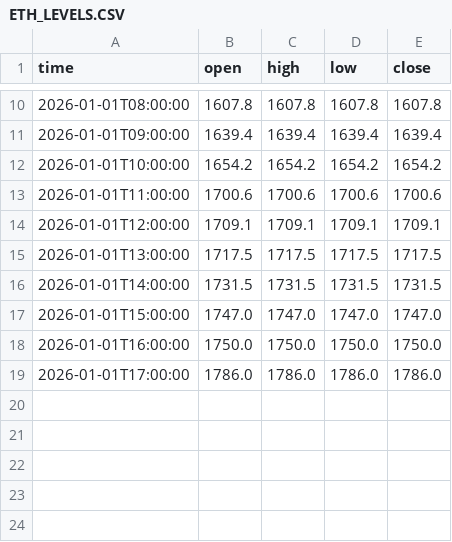
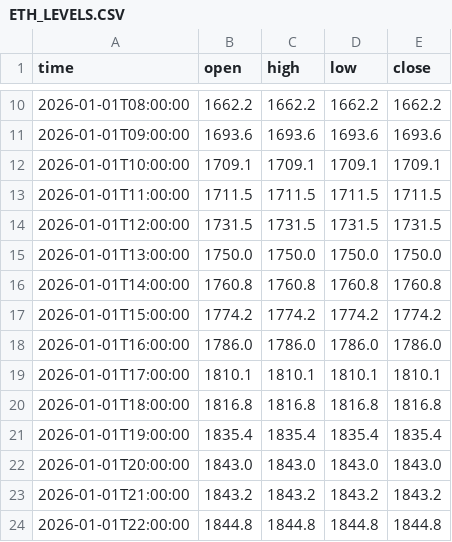
Before and after one commit to jfuentes78-gif/seed_jfuentes78-gif_liquidations, a CSV file: data/ETH_LEVELS.CSV, drawn as a sheet; only a part is shown, gaps mark what is left out; the diff covers the shown part only.

Commit message:
Update ETH levels — 2026-11-21T06:44:25

```diff
--- a/data/ETH_LEVELS.CSV
+++ b/data/ETH_LEVELS.CSV
@@ -10,10 +10,15 @@ time,open,high,low,close
-2026-01-01T08:00:00,1607.8,1607.8,1607.8,1607.8
-2026-01-01T09:00:00,1639.4,1639.4,1639.4,1639.4
-2026-01-01T10:00:00,1654.2,1654.2,1654.2,1654.2
-2026-01-01T11:00:00,1700.6,1700.6,1700.6,1700.6
-2026-01-01T12:00:00,1709.1,1709.1,1709.1,1709.1
-2026-01-01T13:00:00,1717.5,1717.5,1717.5,1717.5
-2026-01-01T14:00:00,1731.5,1731.5,1731.5,1731.5
-2026-01-01T15:00:00,1747.0,1747.0,1747.0,1747.0
-2026-01-01T16:00:00,1750.0,1750.0,1750.0,1750.0
-2026-01-01T17:00:00,1786.0,1786.0,1786.0,1786.0
+2026-01-01T08:00:00,1662.2,1662.2,1662.2,1662.2
+2026-01-01T09:00:00,1693.6,1693.6,1693.6,1693.6
+2026-01-01T10:00:00,1709.1,1709.1,1709.1,1709.1
+2026-01-01T11:00:00,1711.5,1711.5,1711.5,1711.5
+2026-01-01T12:00:00,1731.5,1731.5,1731.5,1731.5
+2026-01-01T13:00:00,1750.0,1750.0,1750.0,1750.0
+2026-01-01T14:00:00,1760.8,1760.8,1760.8,1760.8
+2026-01-01T15:00:00,1774.2,1774.2,1774.2,1774.2
+2026-01-01T16:00:00,1786.0,1786.0,1786.0,1786.0
+2026-01-01T17:00:00,1810.1,1810.1,1810.1,1810.1
+2026-01-01T18:00:00,1816.8,1816.8,1816.8,1816.8
+2026-01-01T19:00:00,1835.4,1835.4,1835.4,1835.4
+2026-01-01T20:00:00,1843.0,1843.0,1843.0,1843.0
+2026-01-01T21:00:00,1843.2,1843.2,1843.2,1843.2
+2026-01-01T22:00:00,1844.8,1844.8,1844.8,1844.8
```
Also changed, not shown: 32 edited cells elsewhere in this file.
